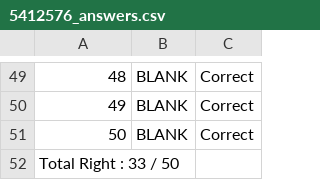
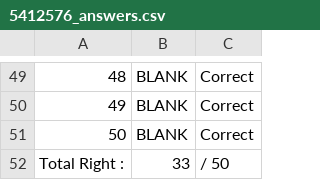
Before and after one commit to krishnakem/OpticalMarkReader, a CSV file: 5412576_answers.csv, drawn as a sheet; only a part is shown, gaps mark what is left out; removed rows and columns are numbered as before the commit, all else as after; the diff names each change by its address in the sheet, - before the commit and + after, or states it on an @@ line.

```diff
--- a/5412576_answers.csv
+++ b/5412576_answers.csv
-row 52: Total Right : 33 / 50
+row 52: Total Right : | 33 | / 50
```
Also changed, not shown: class_item_analysis.csv, 2 other files.
